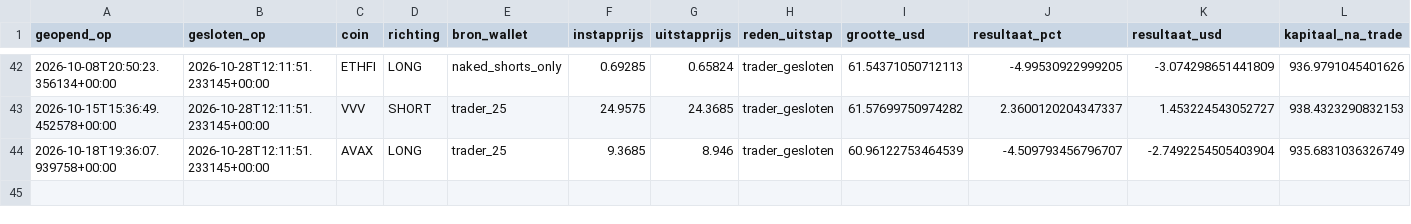
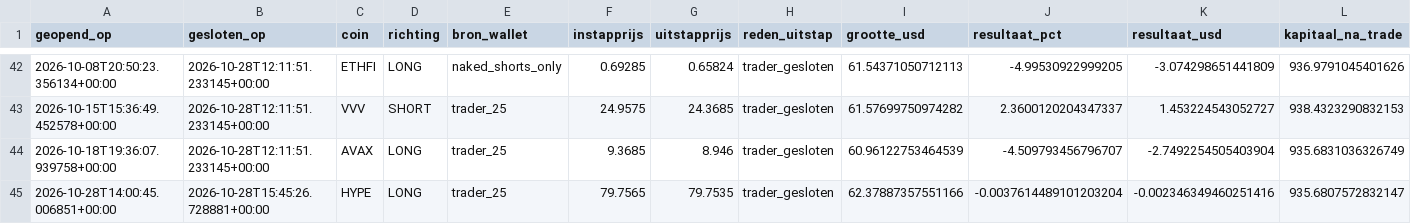
Before and after one commit to wave25031/copytrack, a CSV file: copytrack_voor_github/output/paper_trades_log.csv, drawn as a sheet; only a part is shown, gaps mark what is left out.

```diff
--- a/copytrack_voor_github/output/paper_trades_log.csv
+++ b/copytrack_voor_github/output/paper_trades_log.csv
@@ -44 +44,2 @@ geopend_op,gesloten_op,coin,richting,bron_wallet,instapprijs,uitstapprijs,reden_
 2026-10-18T19:36:07.939758+00:00,2026-10-28T12:11:51.233145+00:00,AVAX,LONG,trader_25,9.3685,8.946,trader_gesloten,60.96122753464539,-4.509793456796707,-2.7492254505403904,935.6831036326749
+2026-10-28T14:00:45.006851+00:00,2026-10-28T15:45:26.728881+00:00,HYPE,LONG,trader_25,79.7565,79.7535,trader_gesloten,62.37887357551166,-0.0037614489101203204,-0.002346349460251416,935.6807572832147
```
Also changed, not shown: copytrack_voor_github/output/signals_log.csv, 2 other files.
